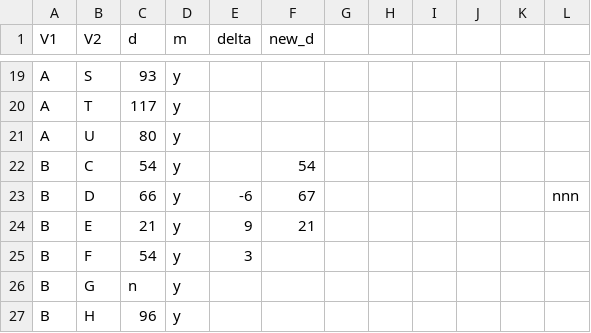
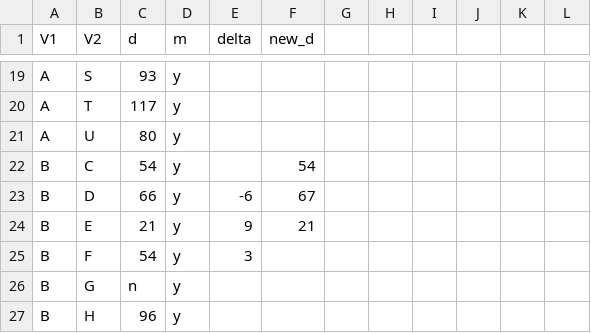
Before and after one commit to dicook/Rashomon, a CSV file: distances-new.csv, drawn as a sheet; only a part is shown, gaps mark what is left out; the diff names each change by its address in the sheet, - before the commit and + after, or states it on an @@ line.

Commit message:
removed 'nnn'

```diff
--- a/distances-new.csv
+++ b/distances-new.csv
-L23: nnn
+L23: (empty)
```
